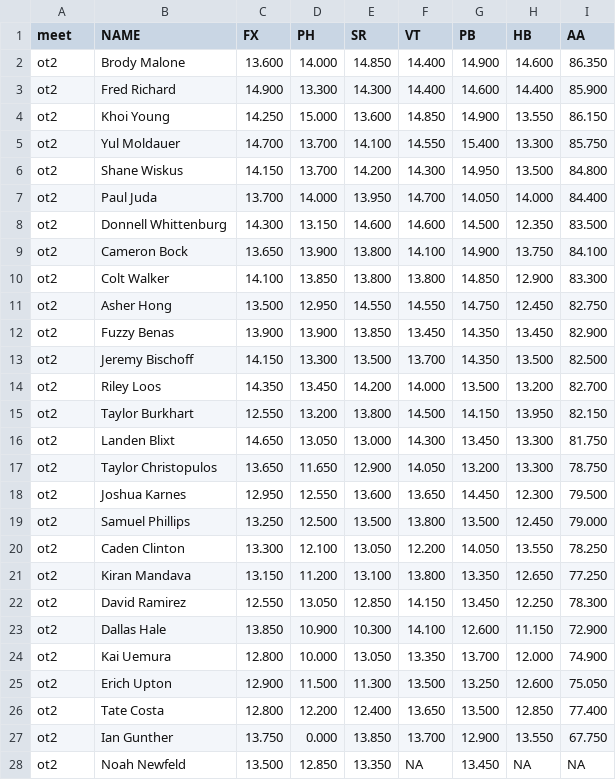
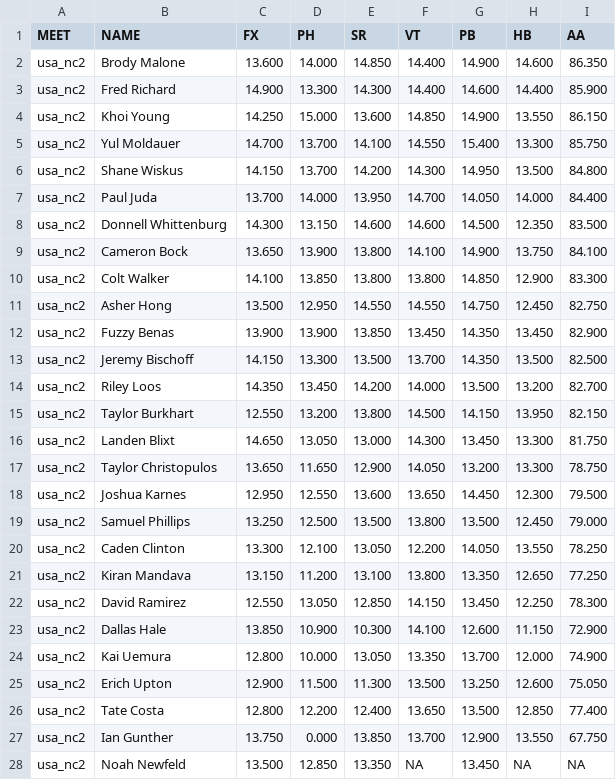
Before and after one commit to dyasui/MAG-stats, a CSV file: OlympicTrials2024/natnls-d2.csv, drawn as a sheet; only a part is shown; the diff covers the shown part only.

```diff
--- a/OlympicTrials2024/natnls-d2.csv
+++ b/OlympicTrials2024/natnls-d2.csv
@@ -1,28 +1,28 @@
-meet,  NAME,                  FX,     PH,     SR,     VT,     PB,     HB,     AA
-"ot2", "Brody Malone",        13.600, 14.000, 14.850, 14.400, 14.900, 14.600, 86.350
-"ot2", "Fred Richard",        14.900, 13.300, 14.300, 14.400, 14.600, 14.400, 85.900
-"ot2", "Khoi Young",          14.250, 15.000, 13.600, 14.850, 14.900, 13.550, 86.150
-"ot2", "Yul Moldauer",        14.700, 13.700, 14.100, 14.550, 15.400, 13.300, 85.750
-"ot2", "Shane Wiskus",        14.150, 13.700, 14.200, 14.300, 14.950, 13.500, 84.800
-"ot2", "Paul Juda",           13.700, 14.000, 13.950, 14.700, 14.050, 14.000, 84.400
-"ot2", "Donnell Whittenburg", 14.300, 13.150, 14.600, 14.600, 14.500, 12.350, 83.500
-"ot2", "Cameron Bock",        13.650, 13.900, 13.800, 14.100, 14.900, 13.750, 84.100
-"ot2", "Colt Walker",         14.100, 13.850, 13.800, 13.800, 14.850, 12.900, 83.300
-"ot2", "Asher Hong",          13.500, 12.950, 14.550, 14.550, 14.750, 12.450, 82.750
-"ot2", "Fuzzy Benas",         13.900, 13.900, 13.850, 13.450, 14.350, 13.450, 82.900
-"ot2", "Jeremy Bischoff",     14.150, 13.300, 13.500, 13.700, 14.350, 13.500, 82.500
-"ot2", "Riley Loos",          14.350, 13.450, 14.200, 14.000, 13.500, 13.200, 82.700
-"ot2", "Taylor Burkhart",     12.550, 13.200, 13.800, 14.500, 14.150, 13.950, 82.150
-"ot2", "Landen Blixt",        14.650, 13.050, 13.000, 14.300, 13.450, 13.300, 81.750
-"ot2", "Taylor Christopulos", 13.650, 11.650, 12.900, 14.050, 13.200, 13.300, 78.750
-"ot2", "Joshua Karnes",       12.950, 12.550, 13.600, 13.650, 14.450, 12.300, 79.500
-"ot2", "Samuel Phillips",     13.250, 12.500, 13.500, 13.800, 13.500, 12.450, 79.000
-"ot2", "Caden Clinton",       13.300, 12.100, 13.050, 12.200, 14.050, 13.550, 78.250
-"ot2", "Kiran Mandava",       13.150, 11.200, 13.100, 13.800, 13.350, 12.650, 77.250
-"ot2", "David Ramirez",       12.550, 13.050, 12.850, 14.150, 13.450, 12.250, 78.300
-"ot2", "Dallas Hale",         13.850, 10.900, 10.300, 14.100, 12.600, 11.150, 72.900
-"ot2", "Kai Uemura",          12.800, 10.000, 13.050, 13.350, 13.700, 12.000, 74.900
-"ot2", "Erich Upton",         12.900, 11.500, 11.300, 13.500, 13.250, 12.600, 75.050
-"ot2", "Tate Costa",          12.800, 12.200, 12.400, 13.650, 13.500, 12.850, 77.400
-"ot2", "Ian Gunther",         13.750, 0.000,  13.850, 13.700, 12.900, 13.550, 67.750
-"ot2", "Noah Newfeld",        13.500, 12.850, 13.350, NA,     13.450, NA,     NA
+MEET,      NAME,                  FX,     PH,     SR,     VT,     PB,     HB,     AA
+"usa_nc2", "Brody Malone",        13.600, 14.000, 14.850, 14.400, 14.900, 14.600, 86.350
+"usa_nc2", "Fred Richard",        14.900, 13.300, 14.300, 14.400, 14.600, 14.400, 85.900
+"usa_nc2", "Khoi Young",          14.250, 15.000, 13.600, 14.850, 14.900, 13.550, 86.150
+"usa_nc2", "Yul Moldauer",        14.700, 13.700, 14.100, 14.550, 15.400, 13.300, 85.750
+"usa_nc2", "Shane Wiskus",        14.150, 13.700, 14.200, 14.300, 14.950, 13.500, 84.800
+"usa_nc2", "Paul Juda",           13.700, 14.000, 13.950, 14.700, 14.050, 14.000, 84.400
+"usa_nc2", "Donnell Whittenburg", 14.300, 13.150, 14.600, 14.600, 14.500, 12.350, 83.500
+"usa_nc2", "Cameron Bock",        13.650, 13.900, 13.800, 14.100, 14.900, 13.750, 84.100
+"usa_nc2", "Colt Walker",         14.100, 13.850, 13.800, 13.800, 14.850, 12.900, 83.300
+"usa_nc2", "Asher Hong",          13.500, 12.950, 14.550, 14.550, 14.750, 12.450, 82.750
+"usa_nc2", "Fuzzy Benas",         13.900, 13.900, 13.850, 13.450, 14.350, 13.450, 82.900
+"usa_nc2", "Jeremy Bischoff",     14.150, 13.300, 13.500, 13.700, 14.350, 13.500, 82.500
+"usa_nc2", "Riley Loos",          14.350, 13.450, 14.200, 14.000, 13.500, 13.200, 82.700
+"usa_nc2", "Taylor Burkhart",     12.550, 13.200, 13.800, 14.500, 14.150, 13.950, 82.150
+"usa_nc2", "Landen Blixt",        14.650, 13.050, 13.000, 14.300, 13.450, 13.300, 81.750
+"usa_nc2", "Taylor Christopulos", 13.650, 11.650, 12.900, 14.050, 13.200, 13.300, 78.750
+"usa_nc2", "Joshua Karnes",       12.950, 12.550, 13.600, 13.650, 14.450, 12.300, 79.500
+"usa_nc2", "Samuel Phillips",     13.250, 12.500, 13.500, 13.800, 13.500, 12.450, 79.000
+"usa_nc2", "Caden Clinton",       13.300, 12.100, 13.050, 12.200, 14.050, 13.550, 78.250
+"usa_nc2", "Kiran Mandava",       13.150, 11.200, 13.100, 13.800, 13.350, 12.650, 77.250
+"usa_nc2", "David Ramirez",       12.550, 13.050, 12.850, 14.150, 13.450, 12.250, 78.300
+"usa_nc2", "Dallas Hale",         13.850, 10.900, 10.300, 14.100, 12.600, 11.150, 72.900
+"usa_nc2", "Kai Uemura",          12.800, 10.000, 13.050, 13.350, 13.700, 12.000, 74.900
+"usa_nc2", "Erich Upton",         12.900, 11.500, 11.300, 13.500, 13.250, 12.600, 75.050
+"usa_nc2", "Tate Costa",          12.800, 12.200, 12.400, 13.650, 13.500, 12.850, 77.400
+"usa_nc2", "Ian Gunther",         13.750, 0.000,  13.850, 13.700, 12.900, 13.550, 67.750
+"usa_nc2", "Noah Newfeld",        13.500, 12.850, 13.350, NA,     13.450, NA,     NA
```
Also changed, not shown: 7 edited cells elsewhere in this file, Japan2024/AllJapan_results.csv, Japan2024/NHK_results.csv, 3 other files.
